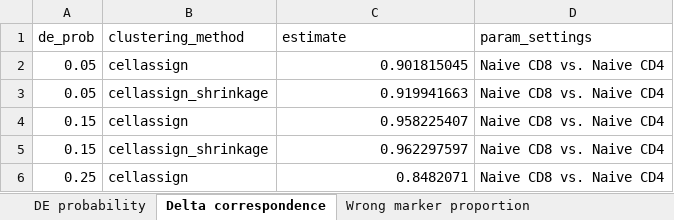
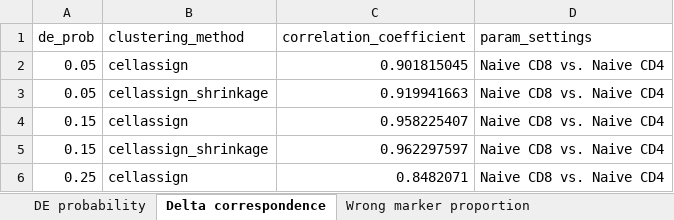
Before and after one commit to Irrationone/cellassign-paper, an Excel workbook: results/outputs/main/v4/supplemental_tables/simulation_performance_table.xlsx, sheet Delta correspondence, drawn as a sheet; only a part is shown; values as stored, in another font and other column widths than the file's, no borders; the diff names each change by its address in the sheet, - before the commit and + after, or states it on an @@ line.

```diff
--- a/results/outputs/main/v4/supplemental_tables/simulation_performance_table.xlsx (sheet Delta correspondence)
+++ b/results/outputs/main/v4/supplemental_tables/simulation_performance_table.xlsx (sheet Delta correspondence)
-C1: estimate
+C1: correlation_coefficient
```
Also changed, not shown: sheet Wrong marker proportion, results/outputs/main/v4/supplemental_tables/marker_gene_matrix_table.xlsx, results/outputs/main/v4/supplemental_tables/pathway_enrichment_table.xlsx, 23 other files.
